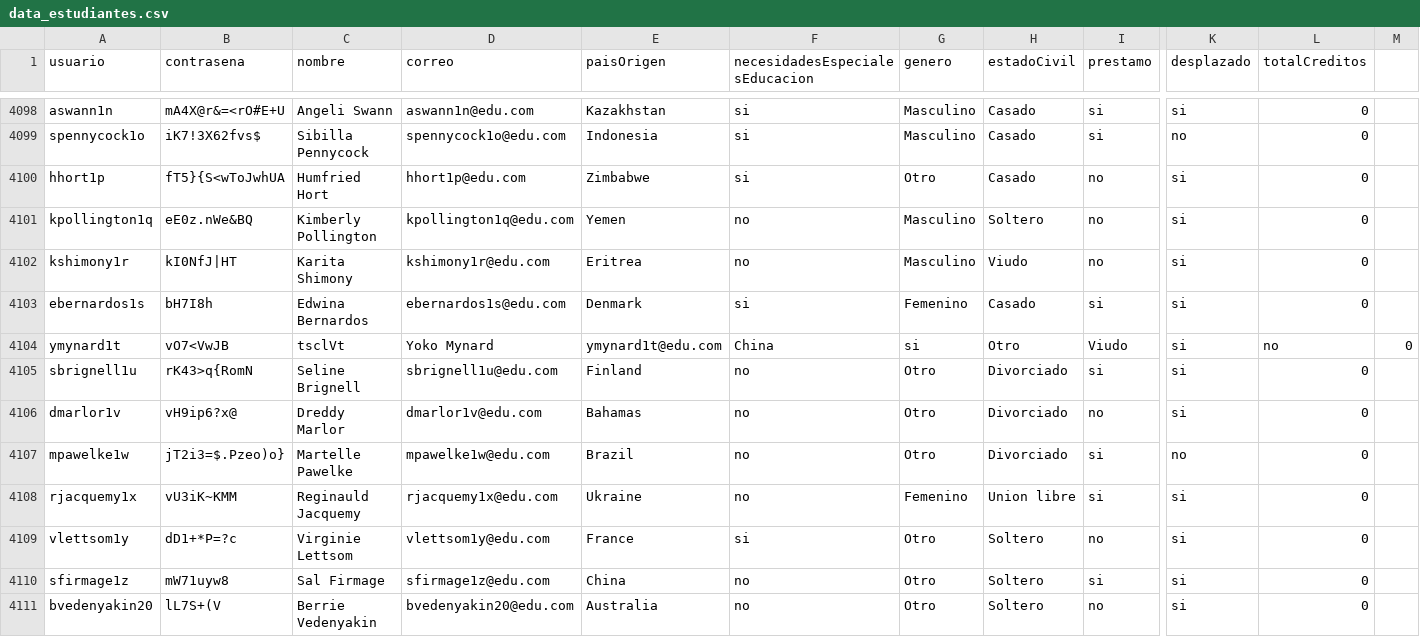
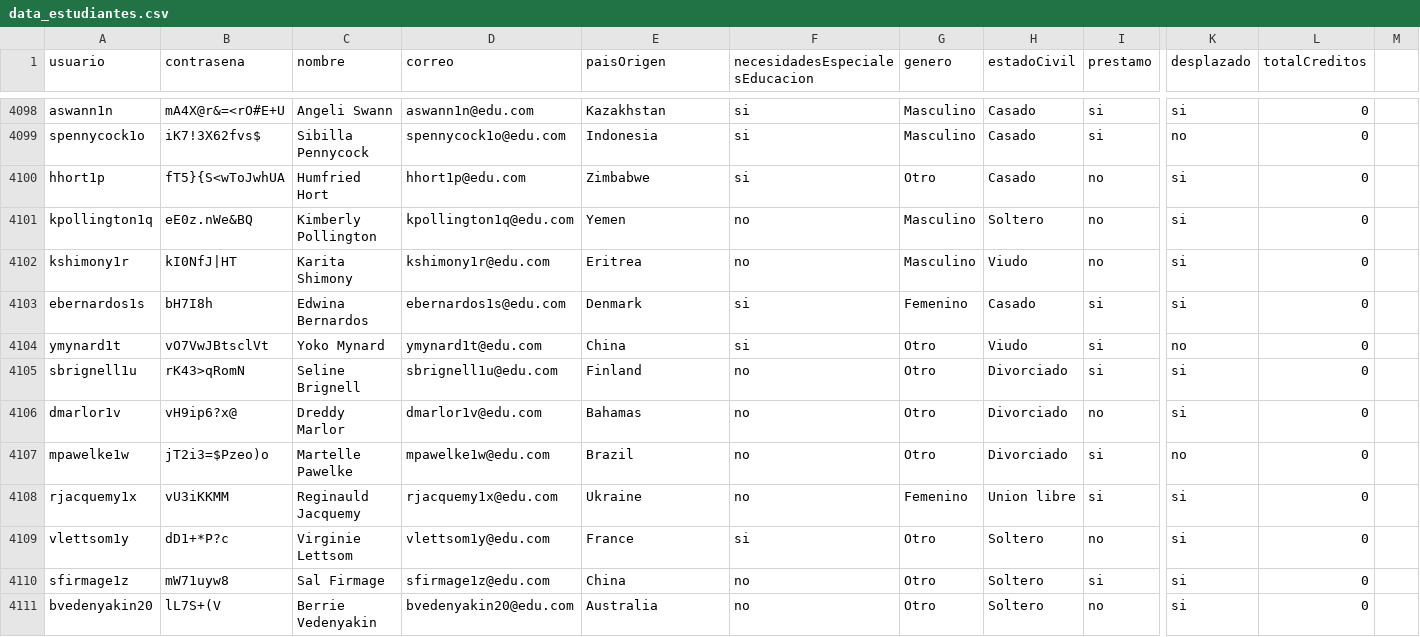
Before and after one commit to natam226/datasets_proyecto, a CSV file: more_data/preliminar/data_estudiantes.csv, drawn as a sheet; only a part is shown, gaps mark what is left out; the diff names each change by its address in the sheet, - before the commit and + after, or states it on an @@ line.

Commit message:
Update data_estudiantes.csv

```diff
--- a/more_data/preliminar/data_estudiantes.csv
+++ b/more_data/preliminar/data_estudiantes.csv
-B4104 (contrasena): vO7<VwJB
+B4104 (contrasena): vO7VwJBtsclVt
-C4104 (nombre): tsclVt
+C4104 (nombre): Yoko Mynard
-D4104 (correo): Yoko Mynard
+D4104 (correo): ymynard1t@edu.com
-E4104 (paisOrigen): ymynard1t@edu.com
+E4104 (paisOrigen): China
-F4104 (necesidadesEspecialesEducacion): China
+F4104 (necesidadesEspecialesEducacion): si
-G4104 (genero): si
+G4104 (genero): Otro
-H4104 (estadoCivil): Otro
+H4104 (estadoCivil): Viudo
-I4104 (prestamo): Viudo
+I4104 (prestamo): si
-K4104 (desplazado): si
+K4104 (desplazado): no
-L4104 (totalCreditos): no
+L4104 (totalCreditos): 0
-M4104: 0
+M4104: (empty)
-B4105 (contrasena): rK43>q{RomN
+B4105 (contrasena): rK43>qRomN
-B4107 (contrasena): jT2i3=$.Pzeo)o}
+B4107 (contrasena): jT2i3=$Pzeo)o
-B4108 (contrasena): vU3iK~KMM
+B4108 (contrasena): vU3iKKMM
-B4109 (contrasena): dD1+*P=?c
+B4109 (contrasena): dD1+*P?c
```
